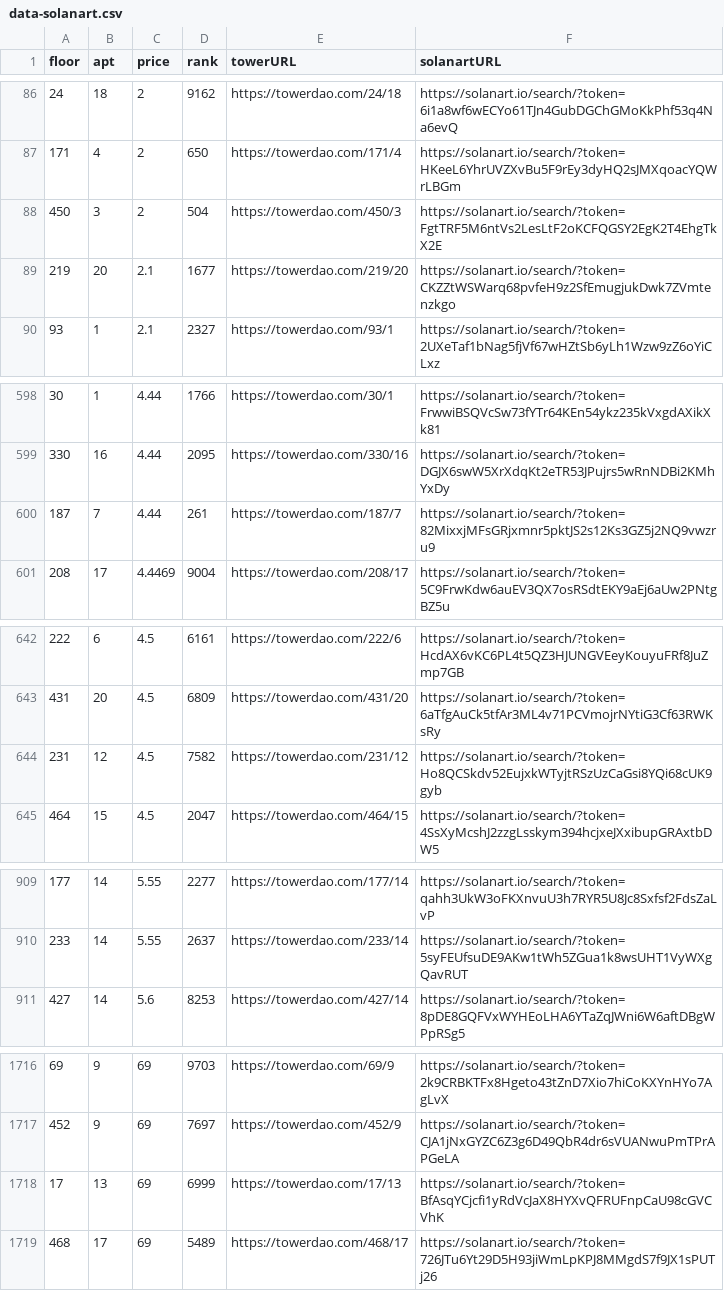
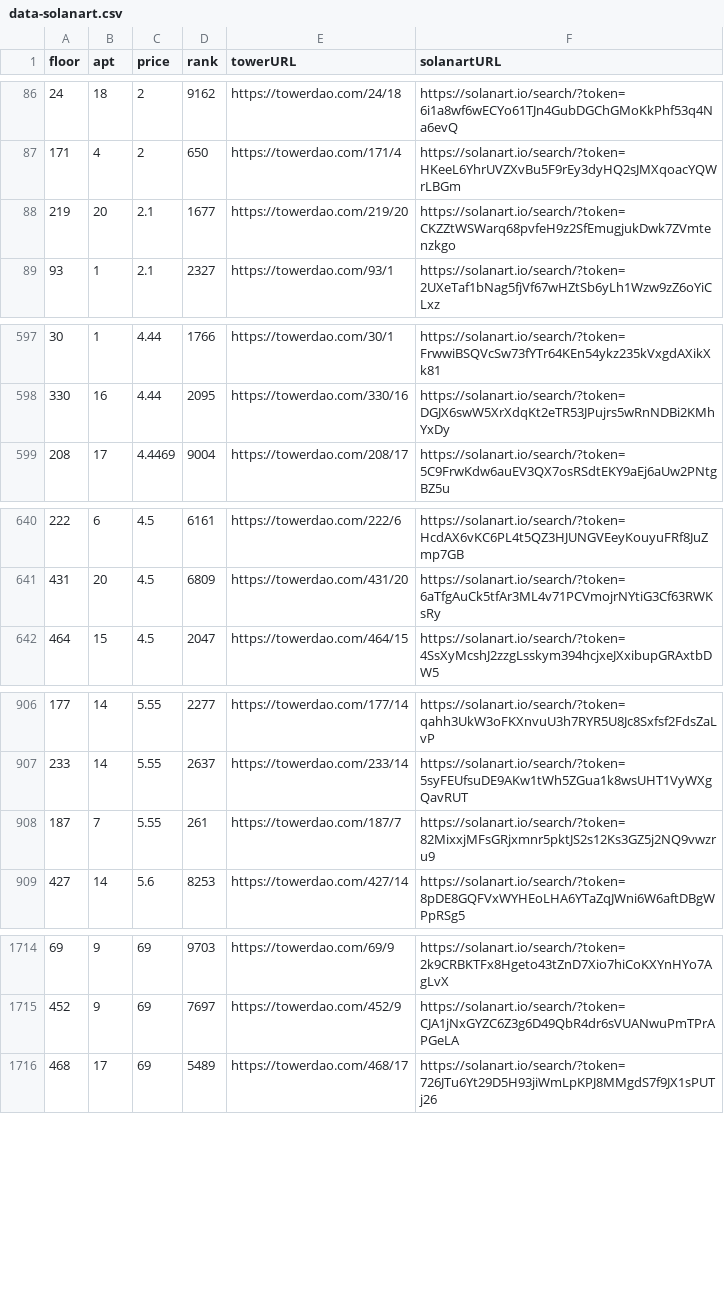
Before and after one commit to braposo/thetower-monitor, a CSV file: data-solanart.csv, drawn as a sheet; only a part is shown, gaps mark what is left out.

Commit message:
Flat: latest data (2021-11-14T03:41:46.096Z) {   "date": "2021-11-14T03:41:46.096Z",   "files": [     {       "name": "data-solanart.csv",       "deltaBytes": -364,       "source": "https://qzlsklfacc.medianetwork.cloud/nft_for_sale?collection=thetower"     }   ] }

```diff
--- a/data-solanart.csv
+++ b/data-solanart.csv
@@ -87,3 +87,2 @@ floor,apt,price,rank,towerURL,solanartURL
 171,4,2,650,https://towerdao.com/171/4,https://solanart.io/search/?token=HKeeL6YhrUVZXvBu5F9rEy3dyHQ2sJMXqoacYQWrLBGm
-450,3,2,504,https://towerdao.com/450/3,https://solanart.io/search/?token=FgtTRF5M6ntVs2LesLtF2oKCFQGSY2EgK2T4EhgTkX2E
 219,20,2.1,1677,https://towerdao.com/219/20,https://solanart.io/search/?token=CKZZtWSWarq68pvfeH9z2SfEmugjukDwk7ZVmtenzkgo
@@ -599,3 +598,2 @@ floor,apt,price,rank,towerURL,solanartURL
 330,16,4.44,2095,https://towerdao.com/330/16,https://solanart.io/search/?token=DGJX6swW5XrXdqKt2eTR53JPujrs5wRnNDBi2KMhYxDy
-187,7,4.44,261,https://towerdao.com/187/7,https://solanart.io/search/?token=82MixxjMFsGRjxmnr5pktJS2s12Ks3GZ5j2NQ9vwzru9
 208,17,4.4469,9004,https://towerdao.com/208/17,https://solanart.io/search/?token=5C9FrwKdw6auEV3QX7osRSdtEKY9aEj6aUw2PNtgBZ5u
@@ -643,3 +641,2 @@ floor,apt,price,rank,towerURL,solanartURL
 431,20,4.5,6809,https://towerdao.com/431/20,https://solanart.io/search/?token=6aTfgAuCk5tfAr3ML4v71PCVmojrNYtiG3Cf63RWKsRy
-231,12,4.5,7582,https://towerdao.com/231/12,https://solanart.io/search/?token=Ho8QCSkdv52EujxkWTyjtRSzUzCaGsi8YQi68cUK9gyb
 464,15,4.5,2047,https://towerdao.com/464/15,https://solanart.io/search/?token=4SsXyMcshJ2zzgLsskym394hcjxeJXxibupGRAxtbDW5
@@ -910,2 +907,3 @@ floor,apt,price,rank,towerURL,solanartURL
 233,14,5.55,2637,https://towerdao.com/233/14,https://solanart.io/search/?token=5syFEUfsuDE9AKw1tWh5ZGua1k8wsUHT1VyWXgQavRUT
+187,7,5.55,261,https://towerdao.com/187/7,https://solanart.io/search/?token=82MixxjMFsGRjxmnr5pktJS2s12Ks3GZ5j2NQ9vwzru9
 427,14,5.6,8253,https://towerdao.com/427/14,https://solanart.io/search/?token=8pDE8GQFVxWYHEoLHA6YTaZqJWni6W6aftDBgWPpRSg5
@@ -1717,3 +1715,2 @@ floor,apt,price,rank,towerURL,solanartURL
 452,9,69,7697,https://towerdao.com/452/9,https://solanart.io/search/?token=CJA1jNxGYZC6Z3g6D49QbR4dr6sVUANwuPmTPrAPGeLA
-17,13,69,6999,https://towerdao.com/17/13,https://solanart.io/search/?token=BfAsqYCjcfi1yRdVcJaX8HYXvQFRUFnpCaU98cGVCVhK
 468,17,69,5489,https://towerdao.com/468/17,https://solanart.io/search/?token=726JTu6Yt29D5H93jiWmLpKPJ8MMgdS7f9JX1sPUTj26
```
